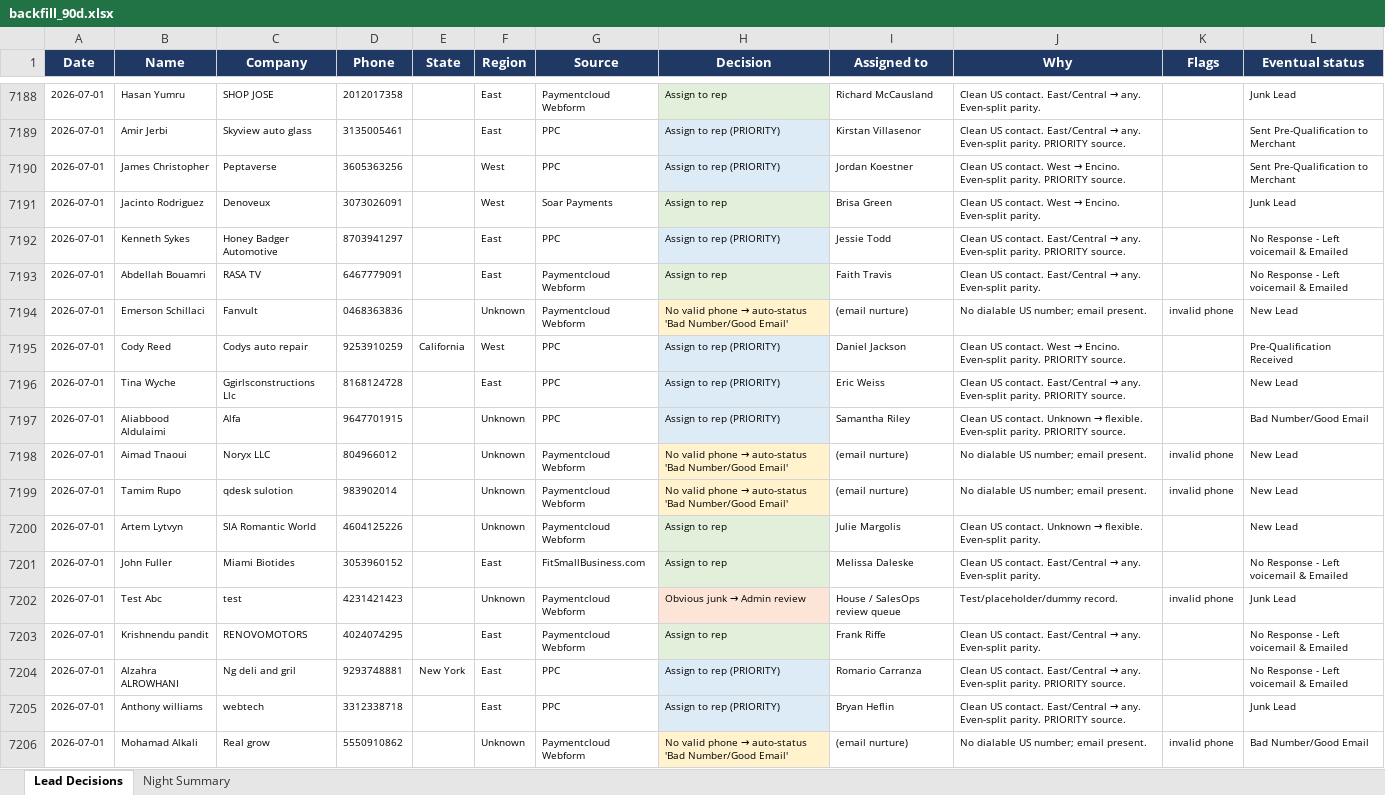
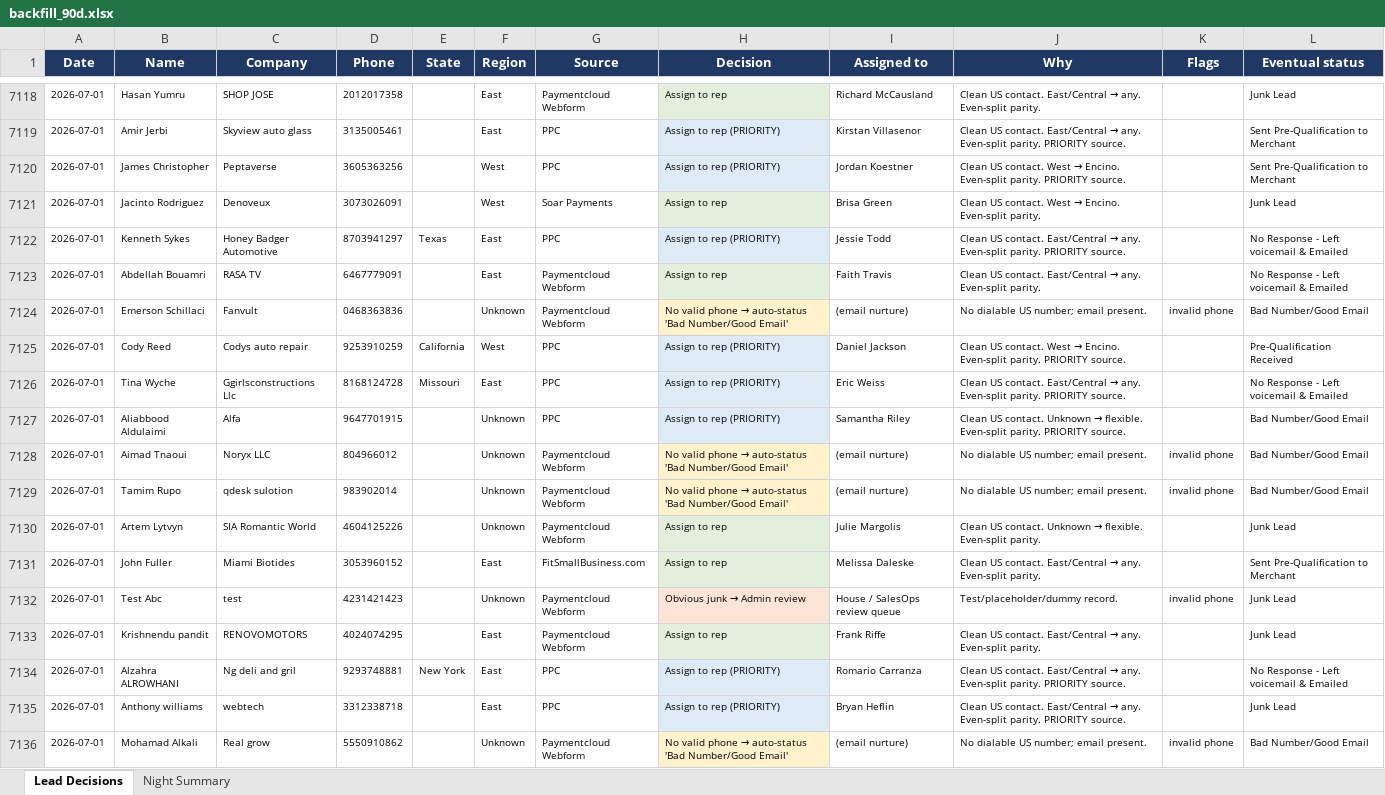
Before and after one commit to kurvnick/kurvpay-pcrep, an Excel workbook: logs/backfill_90d.xlsx, sheet Lead Decisions, drawn as a sheet; only a part is shown, gaps mark what is left out; values as stored, in another font and other column widths than the file's, no borders; addresses are those after the commit; the diff covers the shown part only; the diff names each change by its address in the sheet, - before the commit and + after, or states it on an @@ line.

Commit message:
Decision log 2026-07-02

```diff
--- a/logs/backfill_90d.xlsx (sheet Lead Decisions)
+++ b/logs/backfill_90d.xlsx (sheet Lead Decisions)
-E7122 (State): (empty)
+E7122 (State): Texas
-L7124 (Eventual status): New Lead
+L7124 (Eventual status): Bad Number/Good Email
-E7126 (State): (empty)
+E7126 (State): Missouri
-L7126 (Eventual status): New Lead
+L7126 (Eventual status): No Response - Left voicemail & Emailed
-L7128:L7129 (Eventual status): New Lead
+L7128:L7129 (Eventual status): Bad Number/Good Email
-L7130 (Eventual status): New Lead
+L7130 (Eventual status): Junk Lead
-L7131 (Eventual status): No Response - Left voicemail & Emailed
+L7131 (Eventual status): Sent Pre-Qualification to Merchant
-L7133 (Eventual status): No Response - Left voicemail & Emailed
+L7133 (Eventual status): Junk Lead
```
Also changed, not shown: 86 added rows, 74 removed rows and 233 edited cells elsewhere in this sheet, sheet Night Summary.
